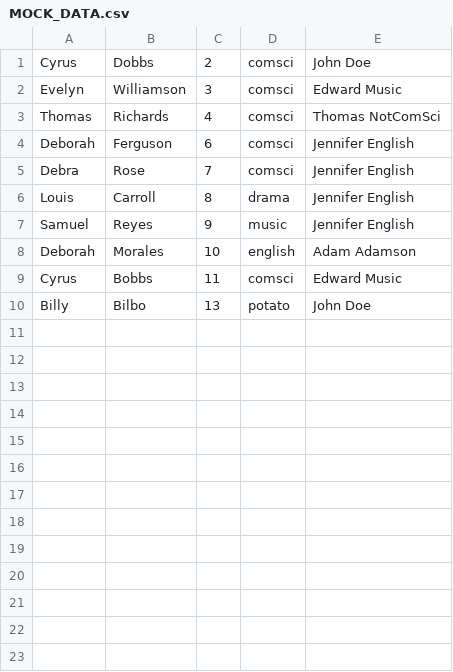
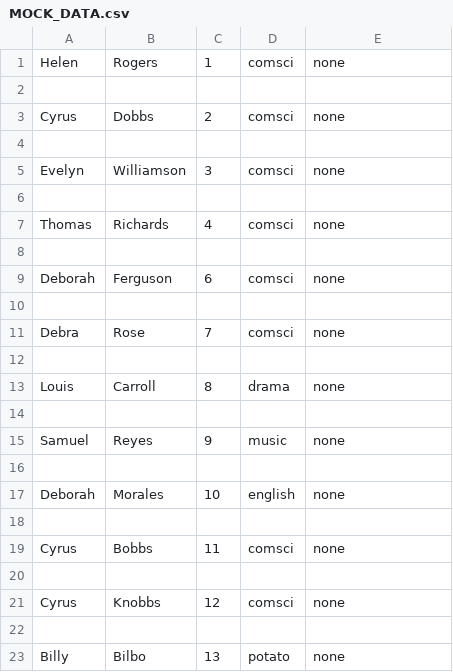
Before and after one commit to xNiallC/DQSCoursework2, a CSV file: MOCK_DATA.csv, drawn as a sheet.

```diff
--- a/MOCK_DATA.csv
+++ b/MOCK_DATA.csv
@@ -1,10 +1,23 @@
-Cyrus,Dobbs,2,comsci,John Doe
-Evelyn,Williamson,3,comsci,Edward Music
-Thomas,Richards,4,comsci,Thomas NotComSci
-Deborah,Ferguson,6,comsci,Jennifer English
-Debra,Rose,7,comsci,Jennifer English
-Louis,Carroll,8,drama,Jennifer English
-Samuel,Reyes,9,music,Jennifer English
-Deborah,Morales,10,english,Adam Adamson
-Cyrus,Bobbs,11,comsci,Edward Music
-Billy,Bilbo,13,potato,John Doe
+Helen,Rogers,1,comsci,none
+
+Cyrus,Dobbs,2,comsci,none
+
+Evelyn,Williamson,3,comsci,none
+
+Thomas,Richards,4,comsci,none
+
+Deborah,Ferguson,6,comsci,none
+
+Debra,Rose,7,comsci,none
+
+Louis,Carroll,8,drama,none
+
+Samuel,Reyes,9,music,none
+
+Deborah,Morales,10,english,none
+
+Cyrus,Bobbs,11,comsci,none
+
+Cyrus,Knobbs,12,comsci,none
+
+Billy,Bilbo,13,potato,none
```
Also changed, not shown: 3 other files.
